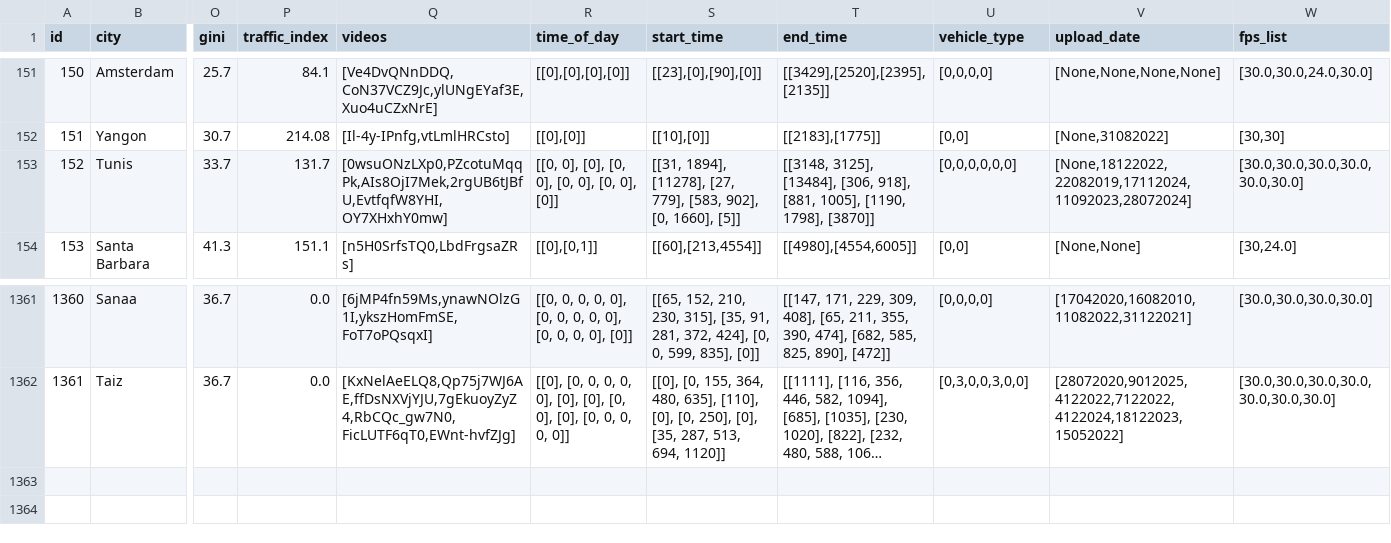
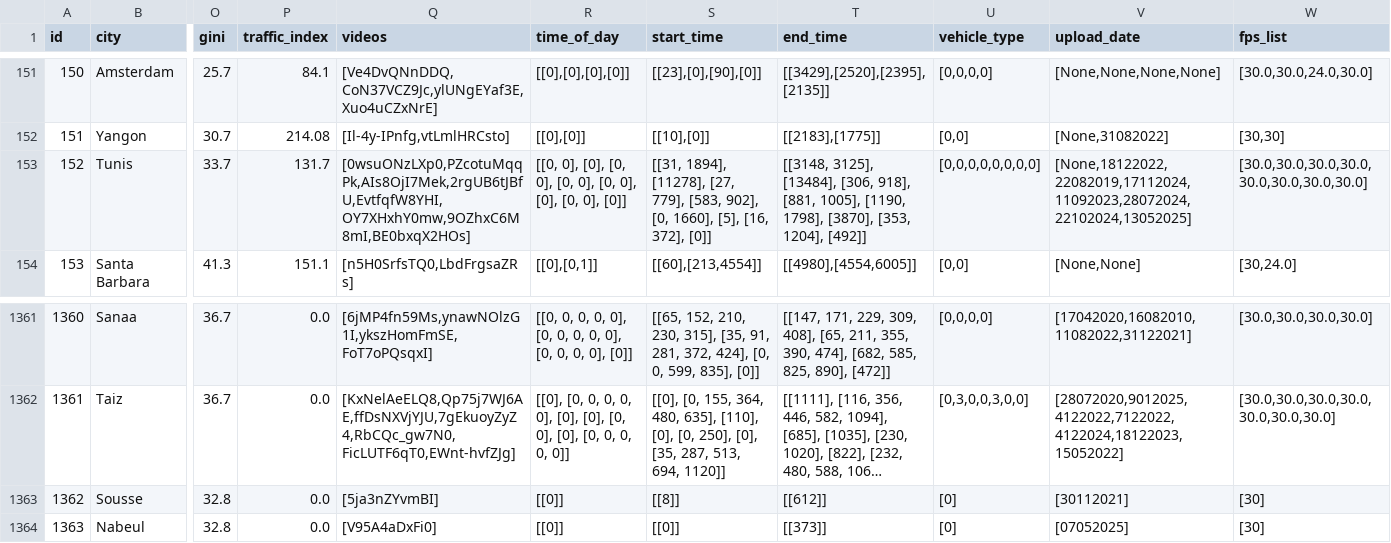
Before and after one commit to Shaadalam9/pedestrians-in-youtube, a CSV file: mapping-olena.csv, drawn as a sheet; only a part is shown, gaps mark what is left out; long unchanged cells end in …; rows hold the shown columns only; the diff names each change by its address in the sheet, - before the commit and + after, or states it on an @@ line.

Commit message:
Update mapping-olena.csv

```diff
--- a/mapping-olena.csv
+++ b/mapping-olena.csv
-Q153 (videos): [0wsuONzLXp0,PZcotuMqqPk,AIs8OjI7Mek,2rgUB6tJBfU,EvtfqfW8YHI,OY7XHxhY0mw]
+Q153 (videos): [0wsuONzLXp0,PZcotuMqqPk,AIs8OjI7Mek,2rgUB6tJBfU,EvtfqfW8YHI,OY7XHxhY0mw,9OZhxC6M8mI,BE0bxqX2HOs]
-R153 (time_of_day): …[0, 0], [0]]
+R153 (time_of_day): …[0, 0], [0], [0, 0], [0]]
-S153 (start_time): …[0, 1660], [5]]
+S153 (start_time): …[0, 1660], [5], [16, 372], [0]]
-T153 (end_time): …[1190, 1798], [3870]]
+T153 (end_time): …[1190, 1798], [3870], [353, 1204], [492]]
-U153 (vehicle_type): [0,0,0,0,0,0]
+U153 (vehicle_type): [0,0,0,0,0,0,0,0]
-V153 (upload_date): [None,18122022,22082019,17112024,11092023,28072024]
+V153 (upload_date): [None,18122022,22082019,17112024,11092023,28072024,22102024,13052025]
-W153 (fps_list): [30.0,30.0,30.0,30.0,30.0,30.0]
+W153 (fps_list): [30.0,30.0,30.0,30.0,30.0,30.0,30.0,30.0]
+row 1363: 1362 | Sousse | 32.8 | 0.0 | [5ja3nZYvmBI] | [[0]] | [[8]] | [[612]] | [0] | [30112021] | [30]
+row 1364: 1363 | Nabeul | 32.8 | 0.0 | [V95A4aDxFi0] | [[0]] | [[0]] | [[373]] | [0] | [07052025] | [30]
```
